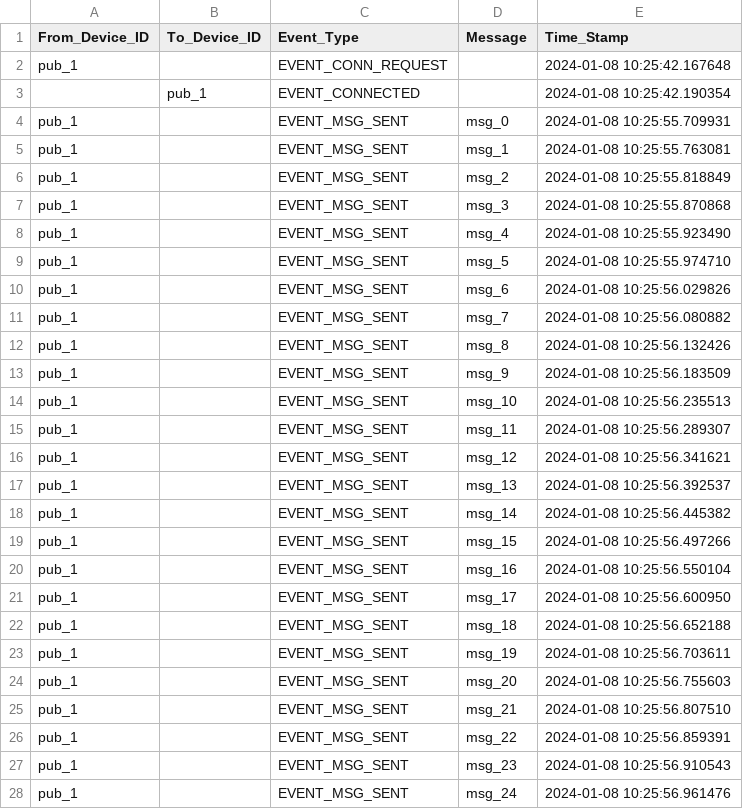
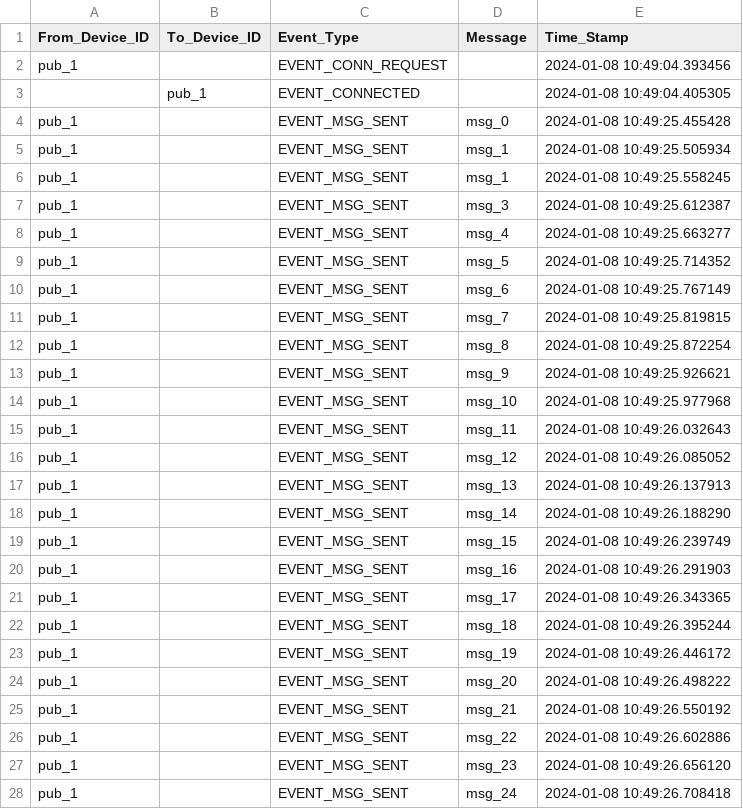
Before and after one commit to adnan333bd/iot-ht2023-data-protocols, a CSV file: src/network/mqtt/log/csv/pub_1.csv, drawn as a sheet; only a part is shown; the diff covers the shown part only.

```diff
--- a/src/network/mqtt/log/csv/pub_1.csv
+++ b/src/network/mqtt/log/csv/pub_1.csv
@@ -1,28 +1,28 @@
 From_Device_ID,To_Device_ID,Event_Type,Message,Time_Stamp
-pub_1,,EVENT_CONN_REQUEST,,2024-01-08 10:25:42.167648
-,pub_1,EVENT_CONNECTED,,2024-01-08 10:25:42.190354
-pub_1,,EVENT_MSG_SENT,msg_0,2024-01-08 10:25:55.709931
-pub_1,,EVENT_MSG_SENT,msg_1,2024-01-08 10:25:55.763081
-pub_1,,EVENT_MSG_SENT,msg_2,2024-01-08 10:25:55.818849
-pub_1,,EVENT_MSG_SENT,msg_3,2024-01-08 10:25:55.870868
-pub_1,,EVENT_MSG_SENT,msg_4,2024-01-08 10:25:55.923490
-pub_1,,EVENT_MSG_SENT,msg_5,2024-01-08 10:25:55.974710
-pub_1,,EVENT_MSG_SENT,msg_6,2024-01-08 10:25:56.029826
-pub_1,,EVENT_MSG_SENT,msg_7,2024-01-08 10:25:56.080882
-pub_1,,EVENT_MSG_SENT,msg_8,2024-01-08 10:25:56.132426
-pub_1,,EVENT_MSG_SENT,msg_9,2024-01-08 10:25:56.183509
-pub_1,,EVENT_MSG_SENT,msg_10,2024-01-08 10:25:56.235513
-pub_1,,EVENT_MSG_SENT,msg_11,2024-01-08 10:25:56.289307
-pub_1,,EVENT_MSG_SENT,msg_12,2024-01-08 10:25:56.341621
-pub_1,,EVENT_MSG_SENT,msg_13,2024-01-08 10:25:56.392537
-pub_1,,EVENT_MSG_SENT,msg_14,2024-01-08 10:25:56.445382
-pub_1,,EVENT_MSG_SENT,msg_15,2024-01-08 10:25:56.497266
-pub_1,,EVENT_MSG_SENT,msg_16,2024-01-08 10:25:56.550104
-pub_1,,EVENT_MSG_SENT,msg_17,2024-01-08 10:25:56.600950
-pub_1,,EVENT_MSG_SENT,msg_18,2024-01-08 10:25:56.652188
-pub_1,,EVENT_MSG_SENT,msg_19,2024-01-08 10:25:56.703611
-pub_1,,EVENT_MSG_SENT,msg_20,2024-01-08 10:25:56.755603
-pub_1,,EVENT_MSG_SENT,msg_21,2024-01-08 10:25:56.807510
-pub_1,,EVENT_MSG_SENT,msg_22,2024-01-08 10:25:56.859391
-pub_1,,EVENT_MSG_SENT,msg_23,2024-01-08 10:25:56.910543
-pub_1,,EVENT_MSG_SENT,msg_24,2024-01-08 10:25:56.961476
+pub_1,,EVENT_CONN_REQUEST,,2024-01-08 10:49:04.393456
+,pub_1,EVENT_CONNECTED,,2024-01-08 10:49:04.405305
+pub_1,,EVENT_MSG_SENT,msg_0,2024-01-08 10:49:25.455428
+pub_1,,EVENT_MSG_SENT,msg_1,2024-01-08 10:49:25.505934
+pub_1,,EVENT_MSG_SENT,msg_1,2024-01-08 10:49:25.558245
+pub_1,,EVENT_MSG_SENT,msg_3,2024-01-08 10:49:25.612387
+pub_1,,EVENT_MSG_SENT,msg_4,2024-01-08 10:49:25.663277
+pub_1,,EVENT_MSG_SENT,msg_5,2024-01-08 10:49:25.714352
+pub_1,,EVENT_MSG_SENT,msg_6,2024-01-08 10:49:25.767149
+pub_1,,EVENT_MSG_SENT,msg_7,2024-01-08 10:49:25.819815
+pub_1,,EVENT_MSG_SENT,msg_8,2024-01-08 10:49:25.872254
+pub_1,,EVENT_MSG_SENT,msg_9,2024-01-08 10:49:25.926621
+pub_1,,EVENT_MSG_SENT,msg_10,2024-01-08 10:49:25.977968
+pub_1,,EVENT_MSG_SENT,msg_11,2024-01-08 10:49:26.032643
+pub_1,,EVENT_MSG_SENT,msg_12,2024-01-08 10:49:26.085052
+pub_1,,EVENT_MSG_SENT,msg_13,2024-01-08 10:49:26.137913
+pub_1,,EVENT_MSG_SENT,msg_14,2024-01-08 10:49:26.188290
+pub_1,,EVENT_MSG_SENT,msg_15,2024-01-08 10:49:26.239749
+pub_1,,EVENT_MSG_SENT,msg_16,2024-01-08 10:49:26.291903
+pub_1,,EVENT_MSG_SENT,msg_17,2024-01-08 10:49:26.343365
+pub_1,,EVENT_MSG_SENT,msg_18,2024-01-08 10:49:26.395244
+pub_1,,EVENT_MSG_SENT,msg_19,2024-01-08 10:49:26.446172
+pub_1,,EVENT_MSG_SENT,msg_20,2024-01-08 10:49:26.498222
+pub_1,,EVENT_MSG_SENT,msg_21,2024-01-08 10:49:26.550192
+pub_1,,EVENT_MSG_SENT,msg_22,2024-01-08 10:49:26.602886
+pub_1,,EVENT_MSG_SENT,msg_23,2024-01-08 10:49:26.656120
+pub_1,,EVENT_MSG_SENT,msg_24,2024-01-08 10:49:26.708418
```
Also changed, not shown: 75 edited cells elsewhere in this file, src/network/mqtt/log/csv/pub_13.csv, src/network/mqtt/log/csv/pub_18.csv, 9 other files.
